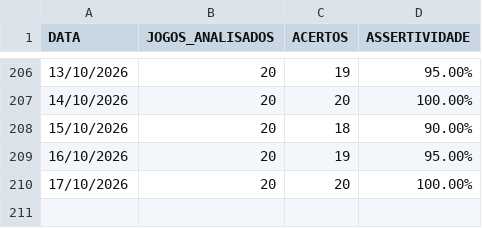
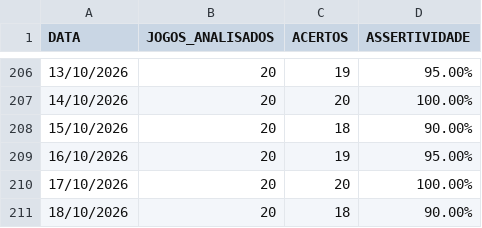
Before and after one commit to Aritonapr/gestor-ia-apostas, a CSV file: data/historico_assertividade.csv, drawn as a sheet; only a part is shown, gaps mark what is left out.

```diff
--- a/data/historico_assertividade.csv
+++ b/data/historico_assertividade.csv
@@ -210 +210,2 @@ DATA,JOGOS_ANALISADOS,ACERTOS,ASSERTIVIDADE
 17/10/2026,20,20,100.00%
+18/10/2026,20,18,90.00%
```
Also changed, not shown: data/relatorio_fechamento_dia.csv.
